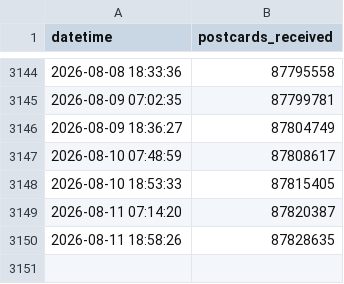
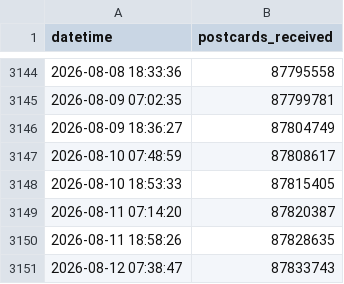
Before and after one commit to kam1k88/postcrossing, a CSV file: docs/TimeData.csv, drawn as a sheet; only a part is shown, gaps mark what is left out.

```diff
--- a/docs/TimeData.csv
+++ b/docs/TimeData.csv
@@ -3150 +3150,2 @@ datetime,postcards_received
 2026-08-11 18:58:26,87828635
+2026-08-12 07:38:47,87833743
```
Also changed, not shown: docs/history.csv, 3 other files.
